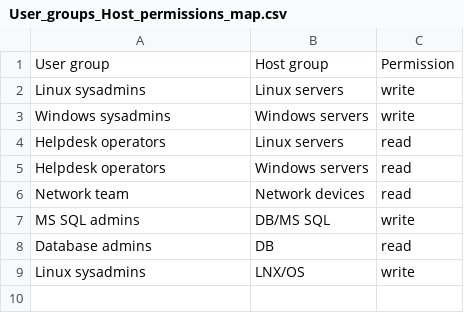
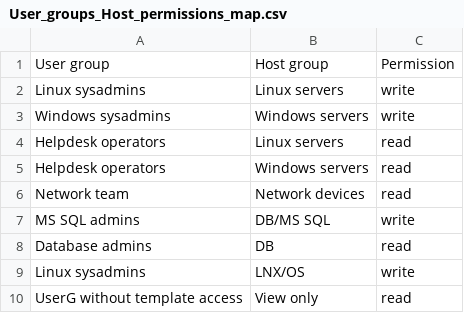
Before and after one commit to aigarskadikis/zabbix-auth-roles-permissions, a CSV file: User_groups_Host_permissions_map.csv, drawn as a sheet.

```diff
--- a/User_groups_Host_permissions_map.csv
+++ b/User_groups_Host_permissions_map.csv
@@ -9 +9,2 @@ Database admins,DB,read
 Linux sysadmins,LNX/OS,write
+UserG without template access,View only,read
```
Also changed, not shown: User_groups_Template_permissions_map.csv, 1 other file.
